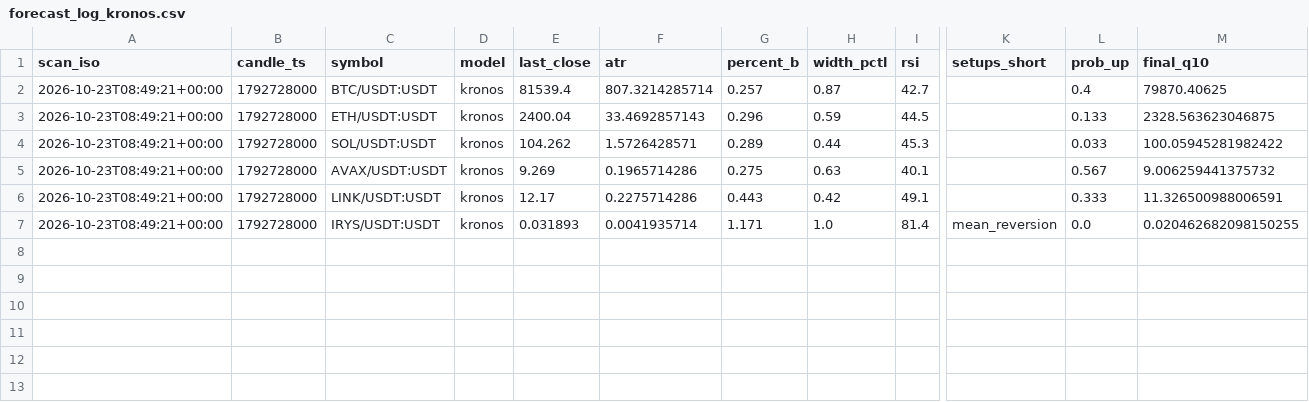
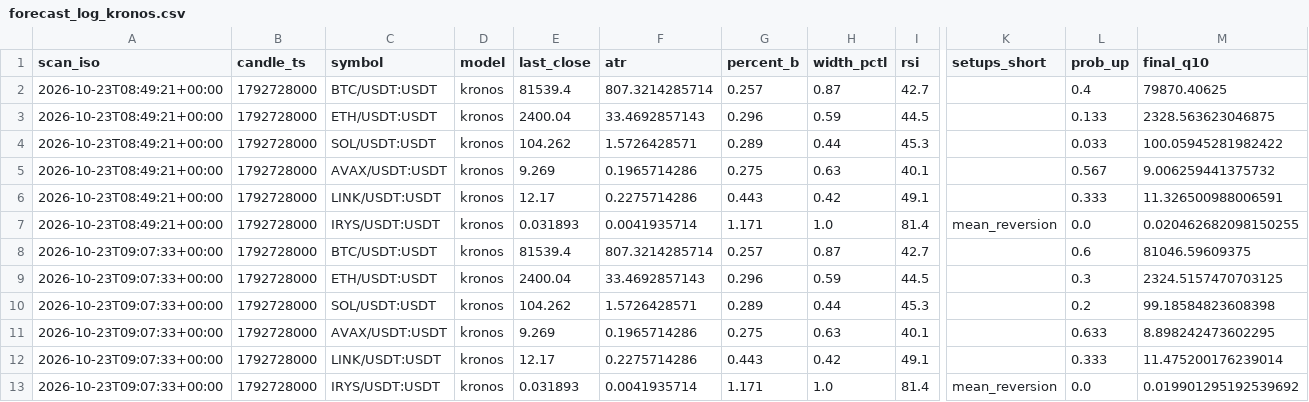
Before and after one commit to robair2000/SQ, a CSV file: forecast_log_kronos.csv, drawn as a sheet; only a part is shown, gaps mark what is left out; rows hold the shown columns only; the diff names each change by its address in the sheet, - before the commit and + after, or states it on an @@ line.

Commit message:
Auto-update forecast_log_kronos.csv [skip ci]

```diff
--- a/forecast_log_kronos.csv
+++ b/forecast_log_kronos.csv
+row 8: 2026-10-23T09:07:33+00:00 | 1792728000 | BTC/USDT:USDT | kronos | 81539.4 | 807.3214285714 | 0.257 | 0.87 | 42.7 |  | 0.6 | 81046.59609375
+row 9: 2026-10-23T09:07:33+00:00 | 1792728000 | ETH/USDT:USDT | kronos | 2400.04 | 33.4692857143 | 0.296 | 0.59 | 44.5 |  | 0.3 | 2324.5157470703125
+row 10: 2026-10-23T09:07:33+00:00 | 1792728000 | SOL/USDT:USDT | kronos | 104.262 | 1.5726428571 | 0.289 | 0.44 | 45.3 |  | 0.2 | 99.18584823608398
+row 11: 2026-10-23T09:07:33+00:00 | 1792728000 | AVAX/USDT:USDT | kronos | 9.269 | 0.1965714286 | 0.275 | 0.63 | 40.1 |  | 0.633 | 8.898242473602295
+row 12: 2026-10-23T09:07:33+00:00 | 1792728000 | LINK/USDT:USDT | kronos | 12.17 | 0.2275714286 | 0.443 | 0.42 | 49.1 |  | 0.333 | 11.475200176239014
+row 13: 2026-10-23T09:07:33+00:00 | 1792728000 | IRYS/USDT:USDT | kronos | 0.031893 | 0.0041935714 | 1.171 | 1.0 | 81.4 | mean_reversion | 0.0 | 0.019901295192539692
```
